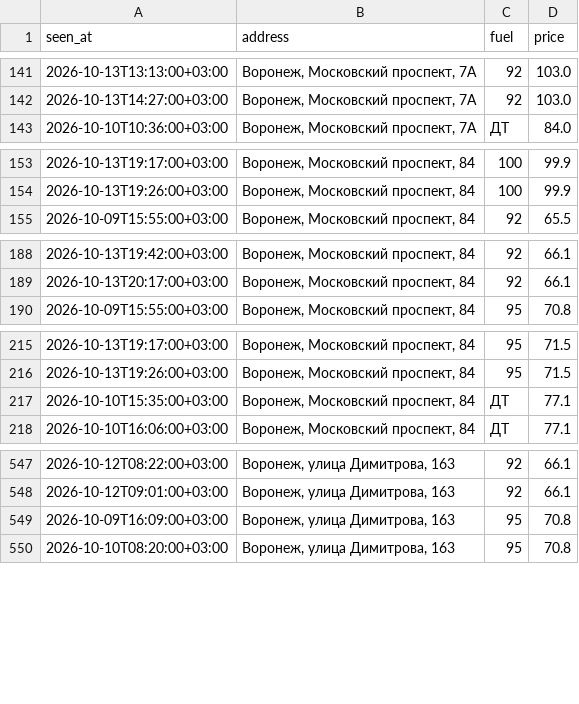
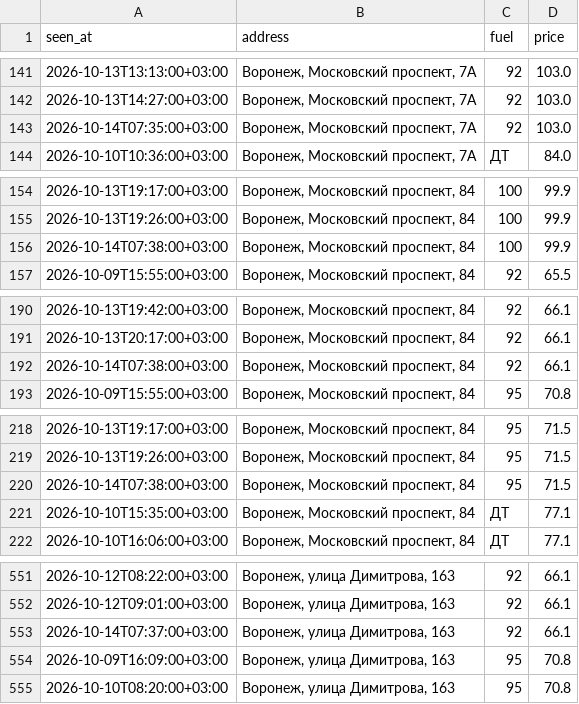
Before and after one commit to dooodoIvan/benzin, a CSV file: data/prices.csv, drawn as a sheet; only a part is shown, gaps mark what is left out; the diff covers the shown part only.

```diff
--- a/data/prices.csv
+++ b/data/prices.csv
@@ -142,2 +142,3 @@ seen_at,address,fuel,price
 2026-10-13T14:27:00+03:00,"Воронеж, Московский проспект, 7А",92,103.0
+2026-10-14T07:35:00+03:00,"Воронеж, Московский проспект, 7А",92,103.0
 2026-10-10T10:36:00+03:00,"Воронеж, Московский проспект, 7А",ДТ,84.0
@@ -154,2 +155,3 @@ seen_at,address,fuel,price
 2026-10-13T19:26:00+03:00,"Воронеж, Московский проспект, 84",100,99.9
+2026-10-14T07:38:00+03:00,"Воронеж, Московский проспект, 84",100,99.9
 2026-10-09T15:55:00+03:00,"Воронеж, Московский проспект, 84",92,65.5
@@ -189,2 +191,3 @@ seen_at,address,fuel,price
 2026-10-13T20:17:00+03:00,"Воронеж, Московский проспект, 84",92,66.1
+2026-10-14T07:38:00+03:00,"Воронеж, Московский проспект, 84",92,66.1
 2026-10-09T15:55:00+03:00,"Воронеж, Московский проспект, 84",95,70.8
@@ -216,2 +219,3 @@ seen_at,address,fuel,price
 2026-10-13T19:26:00+03:00,"Воронеж, Московский проспект, 84",95,71.5
+2026-10-14T07:38:00+03:00,"Воронеж, Московский проспект, 84",95,71.5
 2026-10-10T15:35:00+03:00,"Воронеж, Московский проспект, 84",ДТ,77.1
@@ -548,2 +552,3 @@ seen_at,address,fuel,price
 2026-10-12T09:01:00+03:00,"Воронеж, улица Димитрова, 163",92,66.1
+2026-10-14T07:37:00+03:00,"Воронеж, улица Димитрова, 163",92,66.1
 2026-10-09T16:09:00+03:00,"Воронеж, улица Димитрова, 163",95,70.8
```
Also changed, not shown: 1 added row elsewhere in this file, 4 other files.
